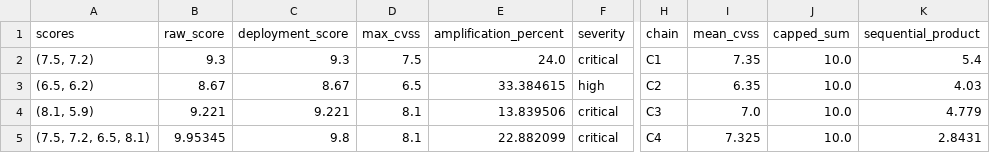
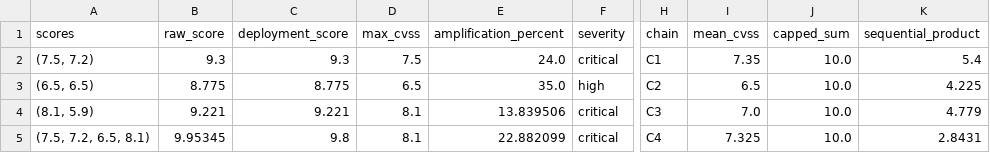
Before and after one commit to San-Yamin/mslm-framework, a CSV file: results/revised/ccrs.csv, drawn as a sheet; only a part is shown, gaps mark what is left out; the diff names each change by its address in the sheet, - before the commit and + after, or states it on an @@ line.

Commit message:
Re-derive V5 (6.2 -> 6.5) and add paste-ready manuscript revisions
Reviewer I.5: V5=6.2 cannot be produced by a clean CVSS v3.1 vector for
"sensitive data exposure". Adopt the defensible vector
AV:N/AC:L/PR:L/UI:N/S:U/C:H/I:N/A:N (base 6.5) and update all downstream
values.

- risk.py / l1.py / scenarios.py: V5 6.2 -> 6.5; C2 = (6.5, 6.5)
- test_risk.py: C2 CCRS assertion 8.67 -> 8.775
- Table VI recomputed: C2 8.775 (+35.0%); overall avg CCRS 9.312363, avg
  amplification 23.93%
- Add reports/manuscript_revisions_paste_ready.md (A1-A10 find/replace keyed
  to the submission text, including updated Table VI and test breakdown)
- Update cvss_justification, manuscript_revision_notes, reviewer matrices,
  reviewer_response_form and PAPER_EVIDENCE to reflect the adopted value
- Re-run tests (80/80) and experiment; refresh results/revised

```diff
--- a/results/revised/ccrs.csv
+++ b/results/revised/ccrs.csv
-A3 (scores): (6.5, 6.2)
+A3 (scores): (6.5, 6.5)
-B3 (raw_score): 8.67
+B3 (raw_score): 8.775
-C3 (deployment_score): 8.67
+C3 (deployment_score): 8.775
-E3 (amplification_percent): 33.384615
+E3 (amplification_percent): 35.0
-I3 (mean_cvss): 6.35
+I3 (mean_cvss): 6.5
-K3 (sequential_product): 4.03
+K3 (sequential_product): 4.225
```
Also changed, not shown: results/revised/performance.csv, results/revised/plausibility.csv, 14 other files.
